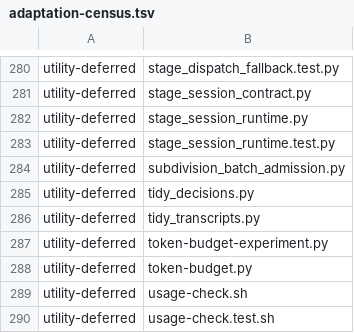
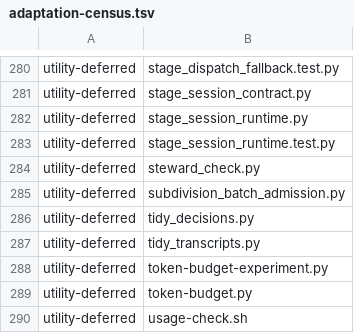
Before and after one commit to YouWanHee/hearting, a TSV file: tools/adaptation-census.tsv, drawn as a sheet; only a part is shown, gaps mark what is left out; the shorter side is filled out with more unchanged rows.

```diff
--- a/tools/adaptation-census.tsv
+++ b/tools/adaptation-census.tsv
@@ -283,2 +283,3 @@ utility-deferred	stage_session_runtime.py
 utility-deferred	stage_session_runtime.test.py
+utility-deferred	steward_check.py
 utility-deferred	subdivision_batch_admission.py
```
Also changed, not shown: 19 other files.
